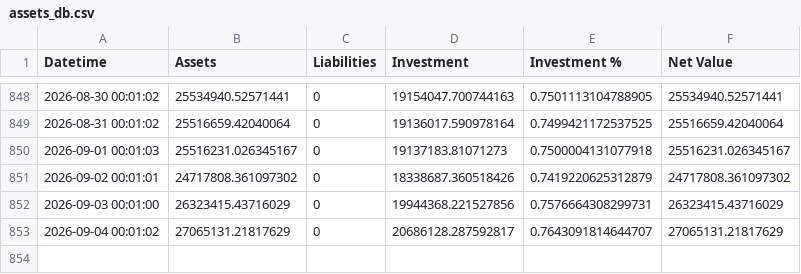
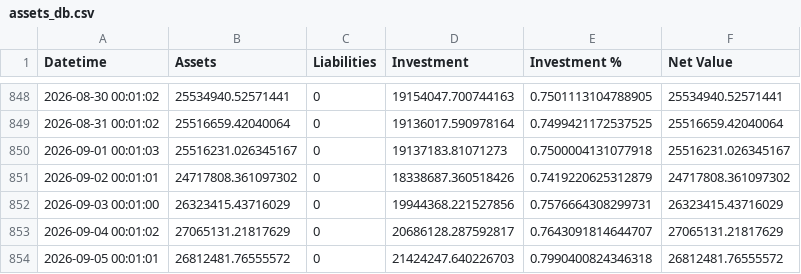
Before and after one commit to hangeng/balance_sheet_repo, a CSV file: assets_db.csv, drawn as a sheet; only a part is shown, gaps mark what is left out; the diff names each change by its address in the sheet, - before the commit and + after, or states it on an @@ line.

```diff
--- a/assets_db.csv
+++ b/assets_db.csv
+row 854: 2026-09-05 00:01:01 | 26812481.76555572 | 0 | 21424247.640226703 | 0.7990400824346318 | 26812481.76555572
```
Also changed, not shown: 3 other files.
